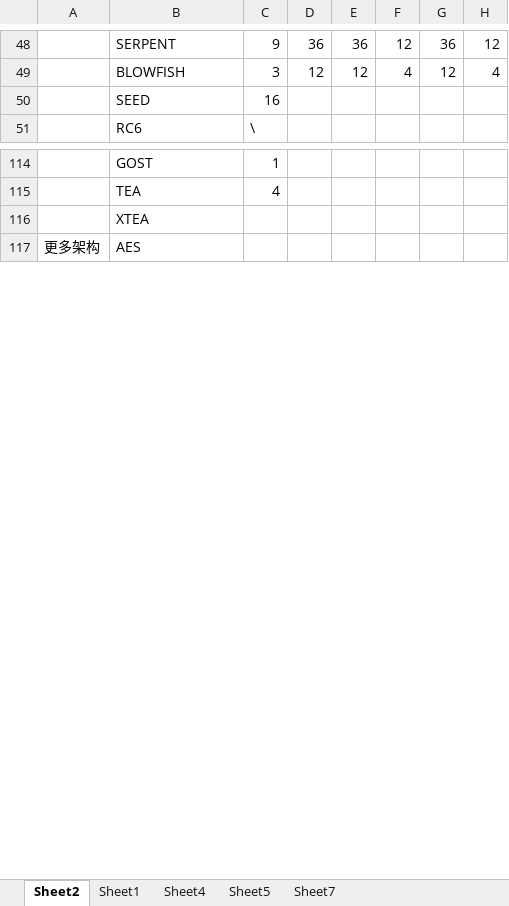
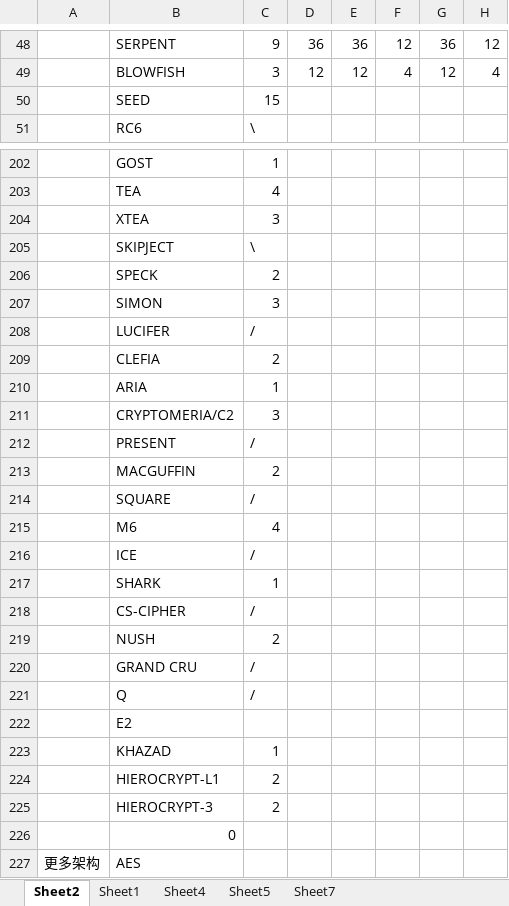
Before and after one commit to zdyzhan/bishe, an Excel workbook: 对比/性能对比.xlsx, sheet Sheet2, drawn as a sheet; only a part is shown, gaps mark what is left out; values as stored, in another font and other column widths than the file's, no borders; addresses are those after the commit; rows hold the shown columns only; the diff covers the shown part only; the diff names each change by its address in the sheet, - before the commit and + after, or states it on an @@ line.

```diff
--- a/对比/性能对比.xlsx (sheet Sheet2)
+++ b/对比/性能对比.xlsx (sheet Sheet2)
-C50: 16
+C50: 15
+row 204:  | XTEA | 3
+row 205:  | SKIPJECT | \
+row 206:  | SPECK | 2
+row 207:  | SIMON | 3
+row 208:  | LUCIFER | /
+row 209:  | CLEFIA | 2
+row 210:  | ARIA | 1
+row 211:  | CRYPTOMERIA/C2 | 3
+row 212:  | PRESENT | /
+row 213:  | MACGUFFIN | 2
+row 214:  | SQUARE | /
+row 215:  | M6 | 4
+row 216:  | ICE | /
+row 217:  | SHARK | 1
+row 218:  | CS-CIPHER | /
+row 219:  | NUSH | 2
+row 220:  | GRAND CRU | /
+row 221:  | Q | /
-B222: XTEA
+B222: E2
+row 223:  | KHAZAD | 1
+row 224:  | HIEROCRYPT-L1 | 2
+row 225:  | HIEROCRYPT-3 | 2
+row 226:  | 0
```
Also changed, not shown: 88 added rows, 1 edited cell and cell formats elsewhere in this sheet, formulas that keep their value, 12 other files.
